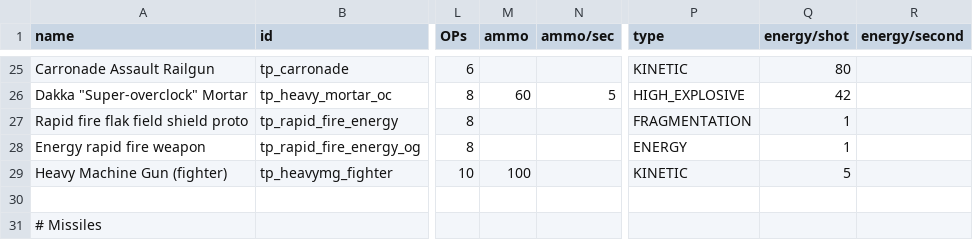
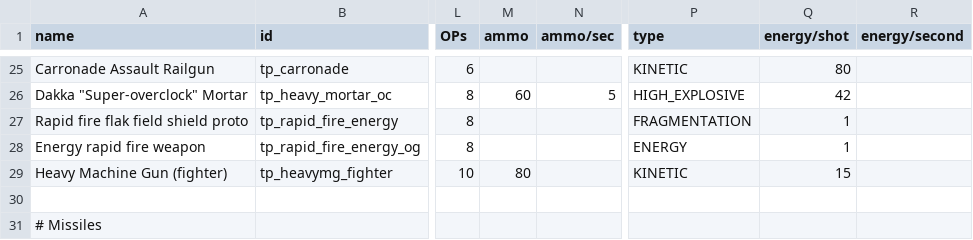
Before and after one commit to Auraekon/TerriblePirates, a CSV file: data/weapons/weapon_data.csv, drawn as a sheet; only a part is shown, gaps mark what is left out; the diff names each change by its address in the sheet, - before the commit and + after, or states it on an @@ line.

```diff
--- a/data/weapons/weapon_data.csv
+++ b/data/weapons/weapon_data.csv
-M29 (ammo): 100
+M29 (ammo): 80
-Q29 (energy/shot): 5
+Q29 (energy/shot): 15
```
Also changed, not shown: 3 other files.
